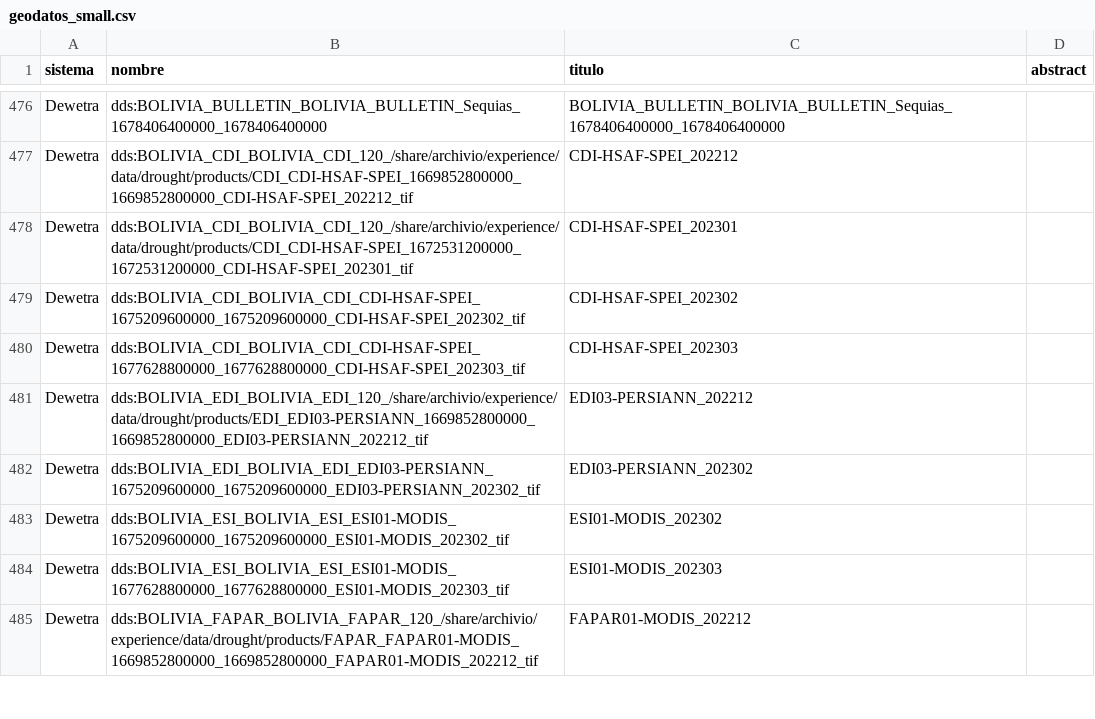
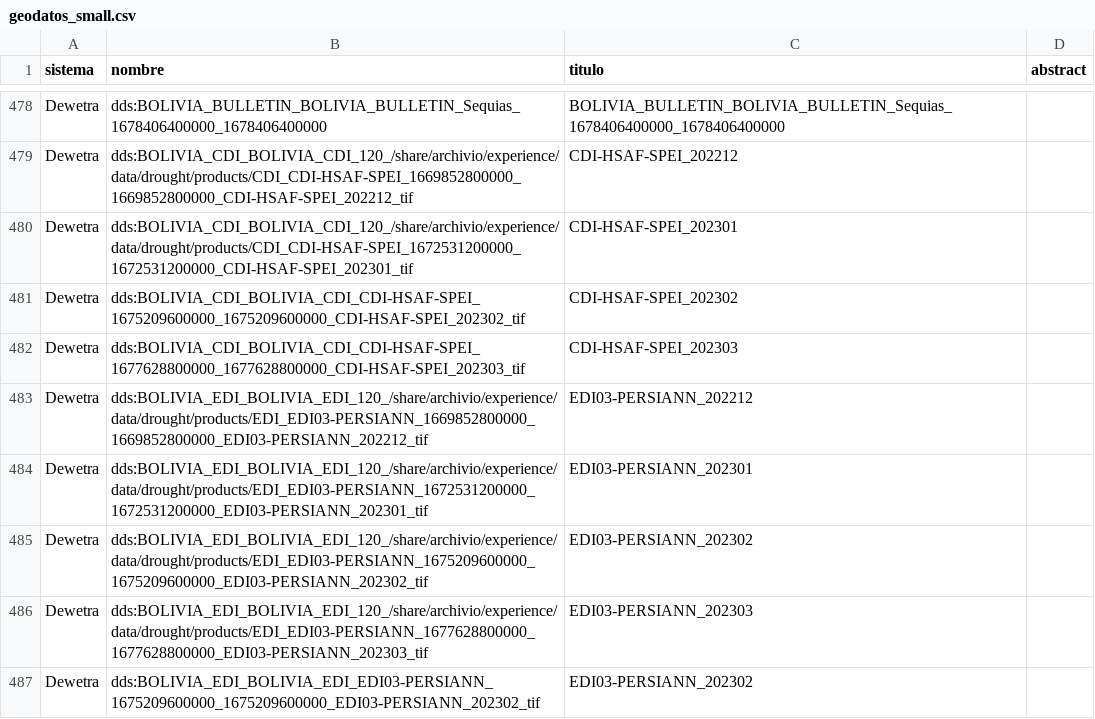
Before and after one commit to mauforonda/geodatos, a CSV file: geodatos_small.csv, drawn as a sheet; only a part is shown, gaps mark what is left out; the shorter side is filled out with more unchanged rows; the diff covers the shown part only; the diff names each change by its address in the sheet, - before the commit and + after, or states it on an @@ line.

```diff
--- a/geodatos_small.csv
+++ b/geodatos_small.csv
+row 484: Dewetra | dds:BOLIVIA_EDI_BOLIVIA_EDI_120_/share/archivio/experience/data/drought/products/EDI_EDI03-PERSIANN_1672531200000_1672531200000_EDI03-PERSIANN_202301_tif | EDI03-PERSIANN_202301
+row 485: Dewetra | dds:BOLIVIA_EDI_BOLIVIA_EDI_120_/share/archivio/experience/data/drought/products/EDI_EDI03-PERSIANN_1675209600000_1675209600000_EDI03-PERSIANN_202302_tif | EDI03-PERSIANN_202302
+row 486: Dewetra | dds:BOLIVIA_EDI_BOLIVIA_EDI_120_/share/archivio/experience/data/drought/products/EDI_EDI03-PERSIANN_1677628800000_1677628800000_EDI03-PERSIANN_202303_tif | EDI03-PERSIANN_202303
```
Also changed, not shown: 28 added rows and 31 removed rows elsewhere in this file, 1 other file.
